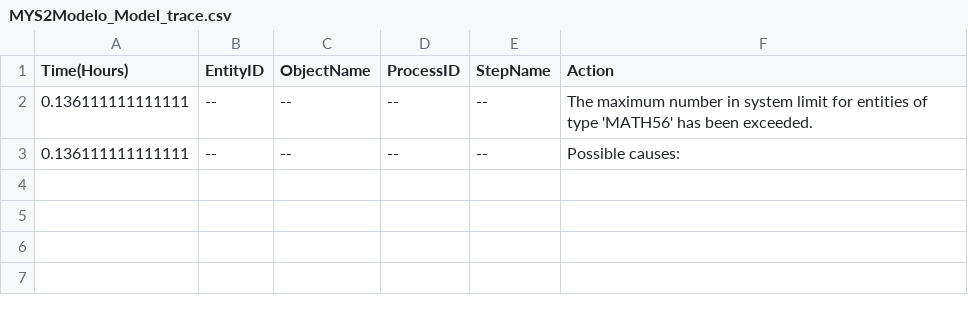
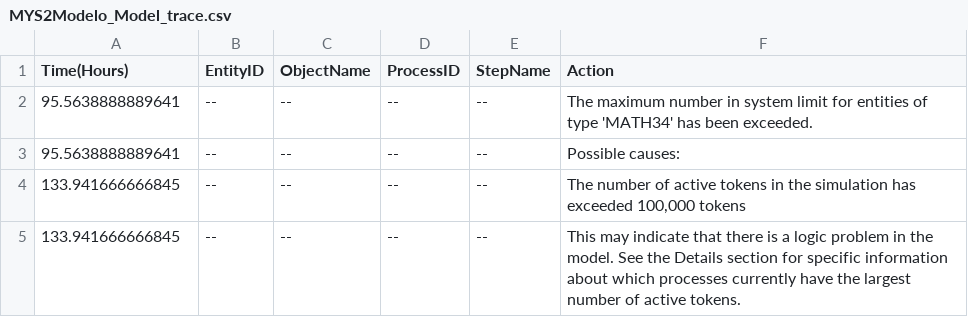
Before and after one commit to Franklin098/MYS2_Proyecto_G21, a CSV file: Modela2/MYS2Modelo_Model_trace.csv, drawn as a sheet.

Commit message:
Cambios en servidores configuraciones nuevas, modificar procedimientos error encontrado

```diff
--- a/Modela2/MYS2Modelo_Model_trace.csv
+++ b/Modela2/MYS2Modelo_Model_trace.csv
@@ -1,3 +1,5 @@
 Time(Hours),EntityID,ObjectName,ProcessID,StepName,Action
-0.136111111111111,--,--,--,--,The maximum number in system limit for entities of type 'MATH56' has been exceeded.
-0.136111111111111,--,--,--,--,Possible causes:
+95.5638888889641,--,--,--,--,The maximum number in system limit for entities of type 'MATH34' has been exceeded.
+95.5638888889641,--,--,--,--,Possible causes:
+133.941666666845,--,--,--,--,"The number of active tokens in the simulation has exceeded 100,000 tokens"
+133.941666666845,--,--,--,--,This may indicate that there is a logic problem in the model. See the Details section for specific information about which processes currently have the largest number of active tokens.
```
Also changed, not shown: 3 other files.
